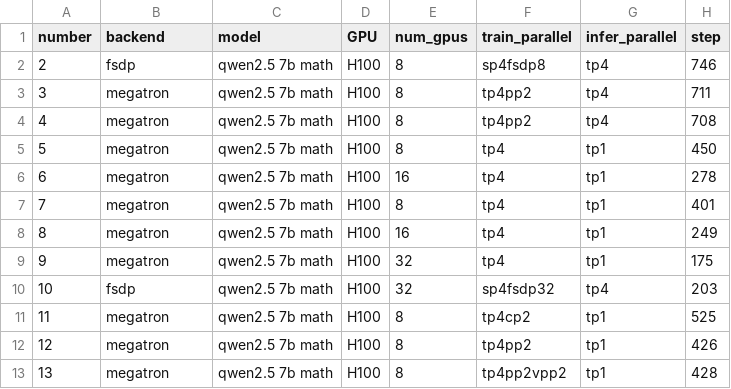
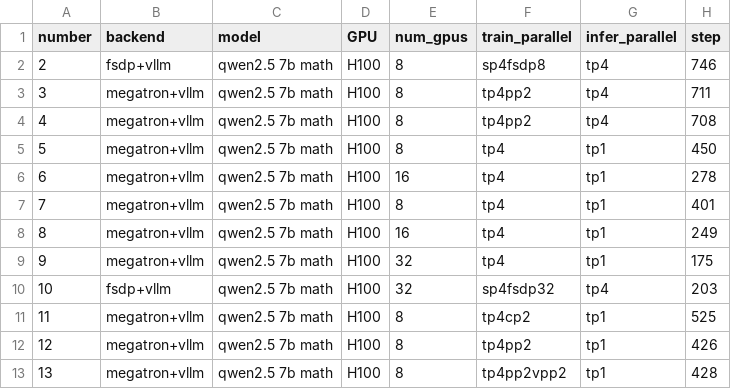
Before and after one commit to ISEEKYAN/verl_megatron_practice, a CSV file: dapo7b.csv, drawn as a sheet; only a part is shown; the diff names each change by its address in the sheet, - before the commit and + after, or states it on an @@ line.

Commit message:
update

```diff
--- a/dapo7b.csv
+++ b/dapo7b.csv
-B2 (backend): fsdp
+B2 (backend): fsdp+vllm
-B3:B9 (backend): megatron
+B3:B9 (backend): megatron+vllm
-B10 (backend): fsdp
+B10 (backend): fsdp+vllm
-B11:B13 (backend): megatron
+B11:B13 (backend): megatron+vllm
```
